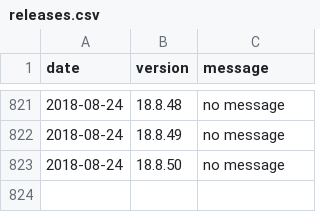
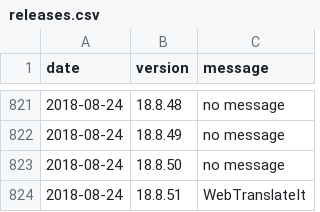
Before and after one commit to amankwa/www.manager.io, a CSV file: _data/releases.csv, drawn as a sheet; only a part is shown, gaps mark what is left out.

Commit message:
New release

```diff
--- a/_data/releases.csv
+++ b/_data/releases.csv
@@ -823 +823,2 @@ date,version,message
 2018-08-24,18.8.50,"no message"
+2018-08-24,18.8.51,"WebTranslateIt"
```
